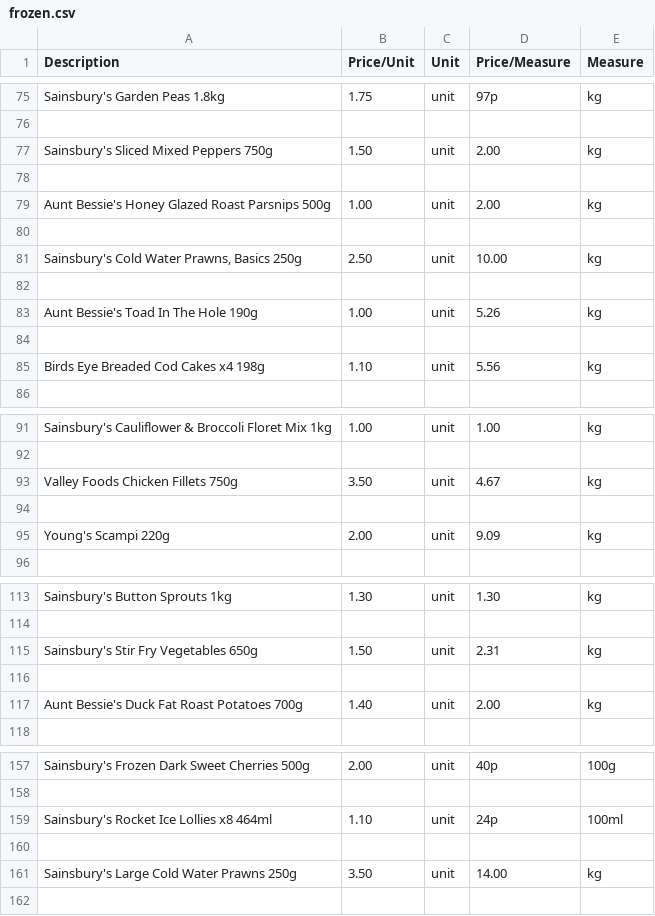
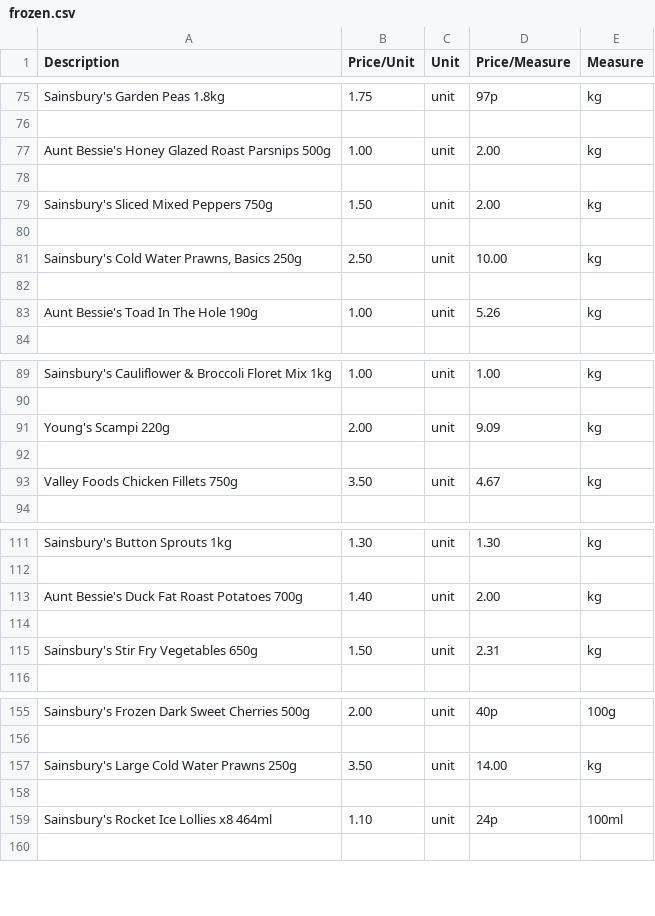
Before and after one commit to rainelow48/cheapest-groceries, a CSV file: frozen.csv, drawn as a sheet; only a part is shown, gaps mark what is left out; the diff covers the shown part only.

```diff
--- a/frozen.csv
+++ b/frozen.csv
@@ -76,5 +76,5 @@ Sainsbury's Garden Peas 1.8kg,1.75,unit,97p,kg
 
+Aunt Bessie's Honey Glazed Roast Parsnips 500g,1.00,unit,2.00,kg
+
 Sainsbury's Sliced Mixed Peppers 750g,1.50,unit,2.00,kg
-
-Aunt Bessie's Honey Glazed Roast Parsnips 500g,1.00,unit,2.00,kg
 
@@ -83,4 +83,2 @@ Aunt Bessie's Honey Glazed Roast Parsnips 500g,1.00,unit,2.00,kg
 Aunt Bessie's Toad In The Hole 190g,1.00,unit,5.26,kg
-
-Birds Eye Breaded Cod Cakes x4 198g,1.10,unit,5.56,kg
 
@@ -92,5 +90,5 @@ Sainsbury's Cauliflower & Broccoli Floret Mix 1kg,1.00,unit,1.00,kg
 
+Young's Scampi 220g,2.00,unit,9.09,kg
+
 Valley Foods Chicken Fillets 750g,3.50,unit,4.67,kg
-
-Young's Scampi 220g,2.00,unit,9.09,kg
 
@@ -114,5 +112,5 @@ Sainsbury's Button Sprouts 1kg,1.30,unit,1.30,kg
 
+Aunt Bessie's Duck Fat Roast Potatoes 700g,1.40,unit,2.00,kg
+
 Sainsbury's Stir Fry Vegetables 650g,1.50,unit,2.31,kg
-
-Aunt Bessie's Duck Fat Roast Potatoes 700g,1.40,unit,2.00,kg
 
@@ -158,5 +156,5 @@ Sainsbury's Frozen Dark Sweet Cherries 500g,2.00,unit,40p,100g
 
+Sainsbury's Large Cold Water Prawns 250g,3.50,unit,14.00,kg
+
 Sainsbury's Rocket Ice Lollies x8 464ml,1.10,unit,24p,100ml
-
-Sainsbury's Large Cold Water Prawns 250g,3.50,unit,14.00,kg
 
```
Also changed, not shown: 3 added rows, 3 removed rows and 3 moved rows elsewhere in this file, bakery.csv, foodcupboard.csv, 11 other files.
